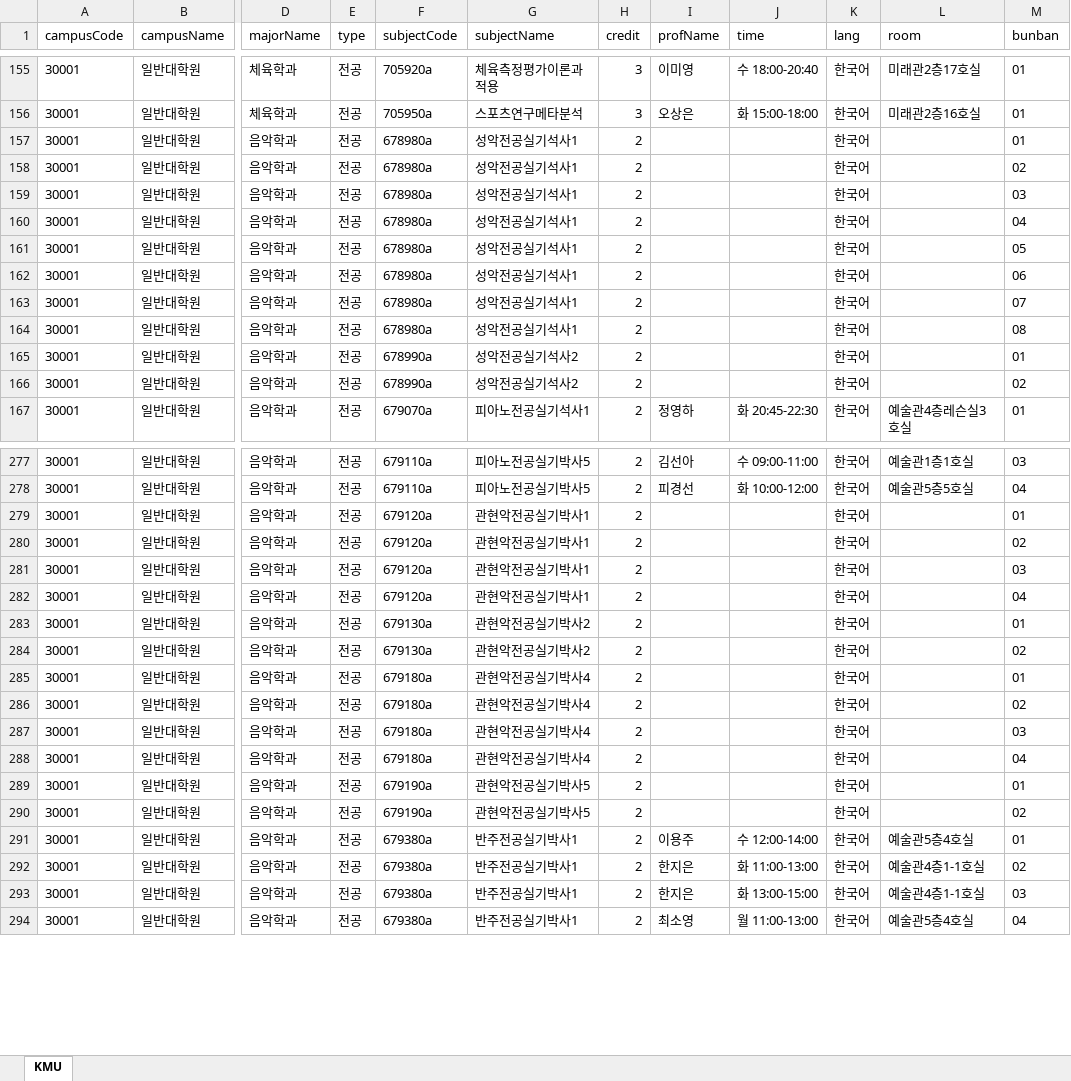
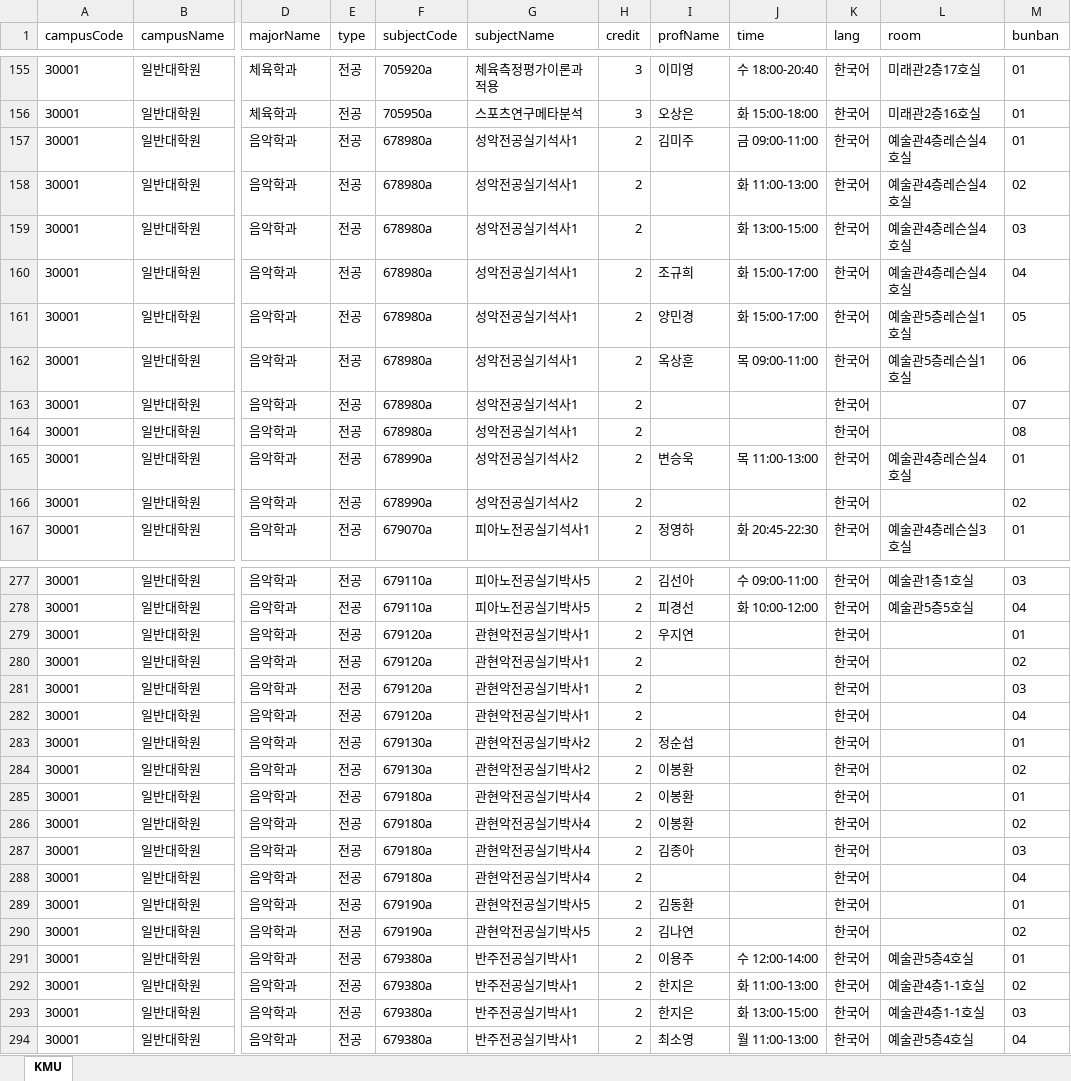
Before and after one commit to calvin0504/sugang-tracker, an Excel workbook: actions_fetch/out/kookmin(2026-2).xlsx, sheet KMU, drawn as a sheet; only a part is shown, gaps mark what is left out; values as stored, in another font and other column widths than the file's, no borders; the diff covers the shown part only; the diff names each change by its address in the sheet, - before the commit and + after, or states it on an @@ line.

```diff
--- a/actions_fetch/out/kookmin(2026-2).xlsx (sheet KMU)
+++ b/actions_fetch/out/kookmin(2026-2).xlsx (sheet KMU)
-I157 (profName): (empty)
+I157 (profName): 김미주
-J157 (time): (empty)
+J157 (time): 금 09:00-11:00
-L157:L160 (room): (empty)
+L157:L160 (room): 예술관4층레슨실4호실
-J158 (time): (empty)
+J158 (time): 화 11:00-13:00
-J159 (time): (empty)
+J159 (time): 화 13:00-15:00
-I160 (profName): (empty)
+I160 (profName): 조규희
-J160:J161 (time): (empty)
+J160:J161 (time): 화 15:00-17:00
-I161 (profName): (empty)
+I161 (profName): 양민경
-L161:L162 (room): (empty)
+L161:L162 (room): 예술관5층레슨실1호실
-I162 (profName): (empty)
+I162 (profName): 옥상훈
-J162 (time): (empty)
+J162 (time): 목 09:00-11:00
-I165 (profName): (empty)
+I165 (profName): 변승욱
-J165 (time): (empty)
+J165 (time): 목 11:00-13:00
-L165 (room): (empty)
+L165 (room): 예술관4층레슨실4호실
-I279 (profName): (empty)
+I279 (profName): 우지연
-I283 (profName): (empty)
+I283 (profName): 정순섭
-I284:I286 (profName): (empty)
+I284:I286 (profName): 이봉환
-I287 (profName): (empty)
+I287 (profName): 김종아
-I289 (profName): (empty)
+I289 (profName): 김동환
-I290 (profName): (empty)
+I290 (profName): 김나연
```
Also changed, not shown: 9 added rows and 68 edited cells elsewhere in this sheet, 1 other file.
